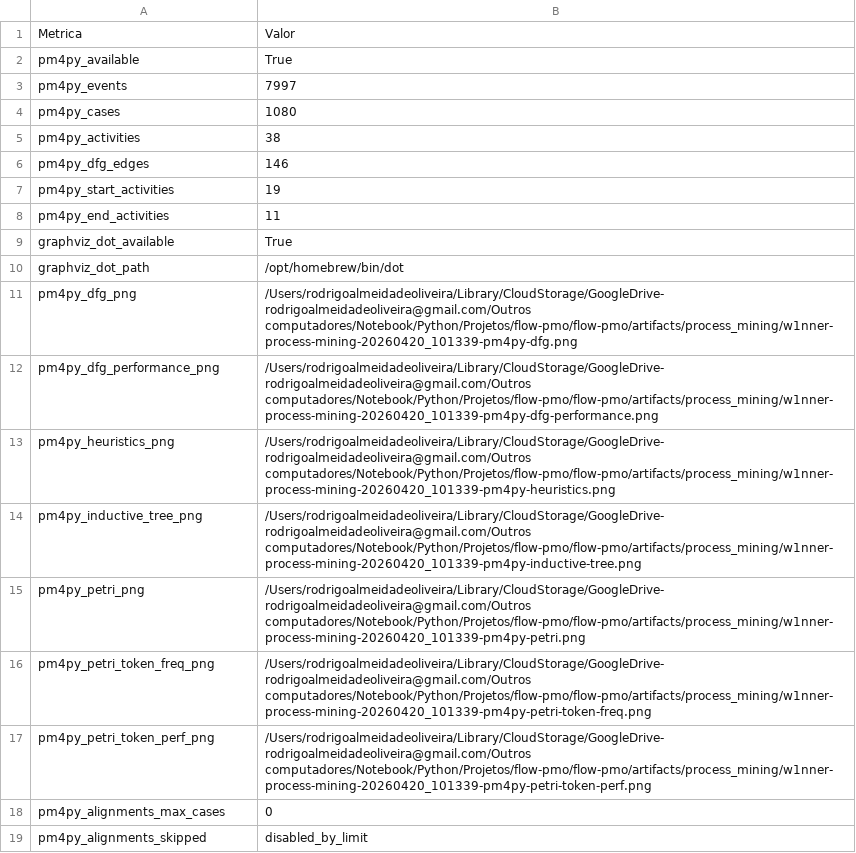
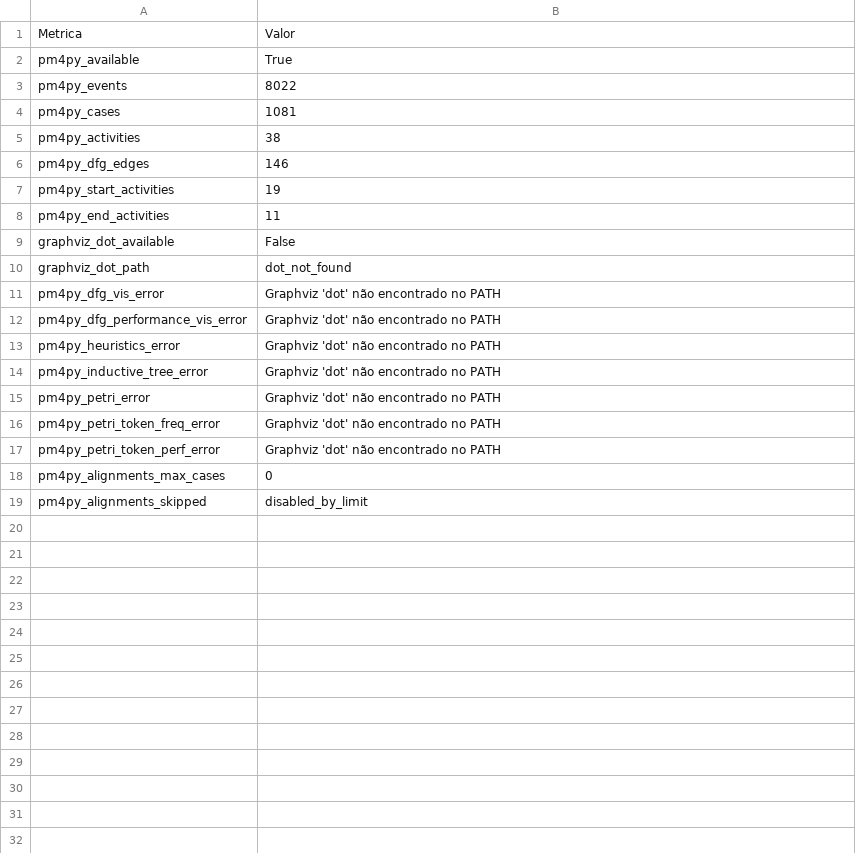
Before and after one commit to rodrigooliveira-pmo/flow-pmo, a CSV file: artifacts/process_mining/w1nner-process-mining-latest-metadados.csv, drawn as a sheet.

```diff
--- a/artifacts/process_mining/w1nner-process-mining-latest-metadados.csv
+++ b/artifacts/process_mining/w1nner-process-mining-latest-metadados.csv
@@ -2,4 +2,4 @@
 pm4py_available,True
-pm4py_events,7997
-pm4py_cases,1080
+pm4py_events,8022
+pm4py_cases,1081
 pm4py_activities,38
@@ -8,11 +8,11 @@ pm4py_start_activities,19
 pm4py_end_activities,11
-graphviz_dot_available,True
-graphviz_dot_path,/opt/homebrew/bin/dot
-pm4py_dfg_png,/Users/rodrigoalmeidadeoliveira/Library/CloudStorage/GoogleDrive-rodrigoalmeidadeoliveira@gmail.com/Outros computadores/Notebook/Python/Projetos/flow-pmo/flow-pmo/artifacts/process_mining/w1nner-process-mining-20260420_101339-pm4py-dfg.png
-pm4py_dfg_performance_png,/Users/rodrigoalmeidadeoliveira/Library/CloudStorage/GoogleDrive-rodrigoalmeidadeoliveira@gmail.com/Outros computadores/Notebook/Python/Projetos/flow-pmo/flow-pmo/artifacts/process_mining/w1nner-process-mining-20260420_101339-pm4py-dfg-performance.png
-pm4py_heuristics_png,/Users/rodrigoalmeidadeoliveira/Library/CloudStorage/GoogleDrive-rodrigoalmeidadeoliveira@gmail.com/Outros computadores/Notebook/Python/Projetos/flow-pmo/flow-pmo/artifacts/process_mining/w1nner-process-mining-20260420_101339-pm4py-heuristics.png
-pm4py_inductive_tree_png,/Users/rodrigoalmeidadeoliveira/Library/CloudStorage/GoogleDrive-rodrigoalmeidadeoliveira@gmail.com/Outros computadores/Notebook/Python/Projetos/flow-pmo/flow-pmo/artifacts/process_mining/w1nner-process-mining-20260420_101339-pm4py-inductive-tree.png
-pm4py_petri_png,/Users/rodrigoalmeidadeoliveira/Library/CloudStorage/GoogleDrive-rodrigoalmeidadeoliveira@gmail.com/Outros computadores/Notebook/Python/Projetos/flow-pmo/flow-pmo/artifacts/process_mining/w1nner-process-mining-20260420_101339-pm4py-petri.png
-pm4py_petri_token_freq_png,/Users/rodrigoalmeidadeoliveira/Library/CloudStorage/GoogleDrive-rodrigoalmeidadeoliveira@gmail.com/Outros computadores/Notebook/Python/Projetos/flow-pmo/flow-pmo/artifacts/process_mining/w1nner-process-mining-20260420_101339-pm4py-petri-token-freq.png
-pm4py_petri_token_perf_png,/Users/rodrigoalmeidadeoliveira/Library/CloudStorage/GoogleDrive-rodrigoalmeidadeoliveira@gmail.com/Outros computadores/Notebook/Python/Projetos/flow-pmo/flow-pmo/artifacts/process_mining/w1nner-process-mining-20260420_101339-pm4py-petri-token-perf.png
+graphviz_dot_available,False
+graphviz_dot_path,dot_not_found
+pm4py_dfg_vis_error,Graphviz 'dot' não encontrado no PATH
+pm4py_dfg_performance_vis_error,Graphviz 'dot' não encontrado no PATH
+pm4py_heuristics_error,Graphviz 'dot' não encontrado no PATH
+pm4py_inductive_tree_error,Graphviz 'dot' não encontrado no PATH
+pm4py_petri_error,Graphviz 'dot' não encontrado no PATH
+pm4py_petri_token_freq_error,Graphviz 'dot' não encontrado no PATH
+pm4py_petri_token_perf_error,Graphviz 'dot' não encontrado no PATH
 pm4py_alignments_max_cases,0
```
Also changed, not shown: artifacts/process_mining/w1nner-process-mining-latest-conformidade_casos.csv, artifacts/process_mining/w1nner-process-mining-latest-pm4py_tbr_cases.csv, 18 other files.
